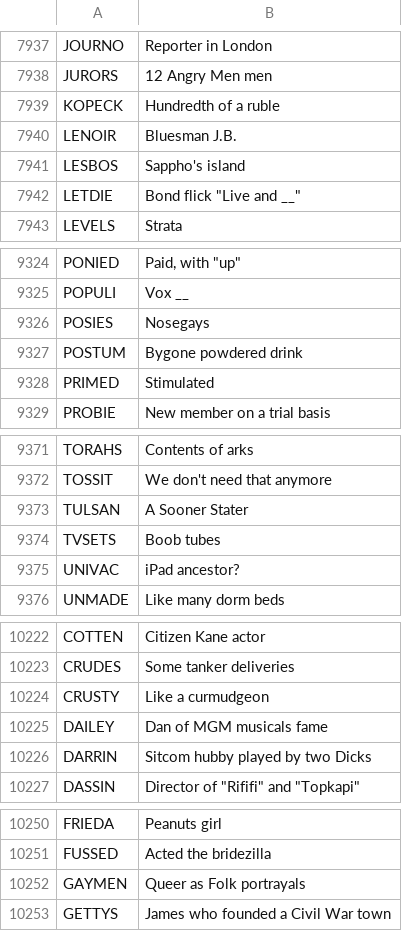
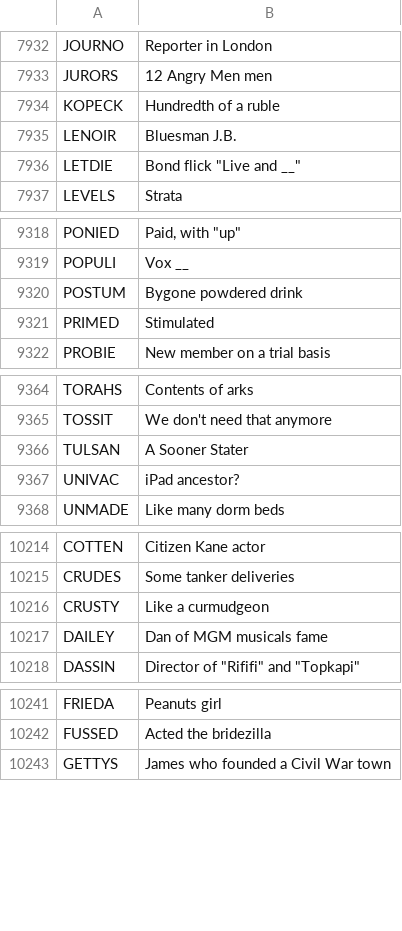
Before and after one commit to shterybai/crossword_generator, a CSV file: six_char_nytcrosswords.csv, drawn as a sheet; only a part is shown, gaps mark what is left out; the diff covers the shown part only.

```diff
--- a/six_char_nytcrosswords.csv
+++ b/six_char_nytcrosswords.csv
@@ -7954,3 +7949,2 @@ KOPECK,Hundredth of a ruble
 LENOIR,Bluesman J.B.
-LESBOS,Sappho's island
 LETDIE,"Bond flick ""Live and __"""
@@ -9339,3 +9333,2 @@ PONIED,"Paid, with ""up"""
 POPULI,Vox __
-POSIES,Nosegays
 POSTUM,Bygone powdered drink
@@ -9393,3 +9386,2 @@ TOSSIT,We don't need that anymore
 TULSAN,A Sooner Stater
-TVSETS,Boob tubes
 UNIVAC,iPad ancestor?
@@ -10245,3 +10237,2 @@ CRUSTY,Like a curmudgeon
 DAILEY,Dan of MGM musicals fame
-DARRIN,Sitcom hubby played by two Dicks
 DASSIN,"Director of ""Rififi"" and ""Topkapi"""
@@ -10271,3 +10262,2 @@ FRIEDA,Peanuts girl
 FUSSED,Acted the bridezilla
-GAYMEN,Queer as Folk portrayals
 GETTYS,James who founded a Civil War town
```
Also changed, not shown: 16 removed rows elsewhere in this file, backtrack_data.csv, eleven_char_nytcrosswords.csv, 4 other files.
